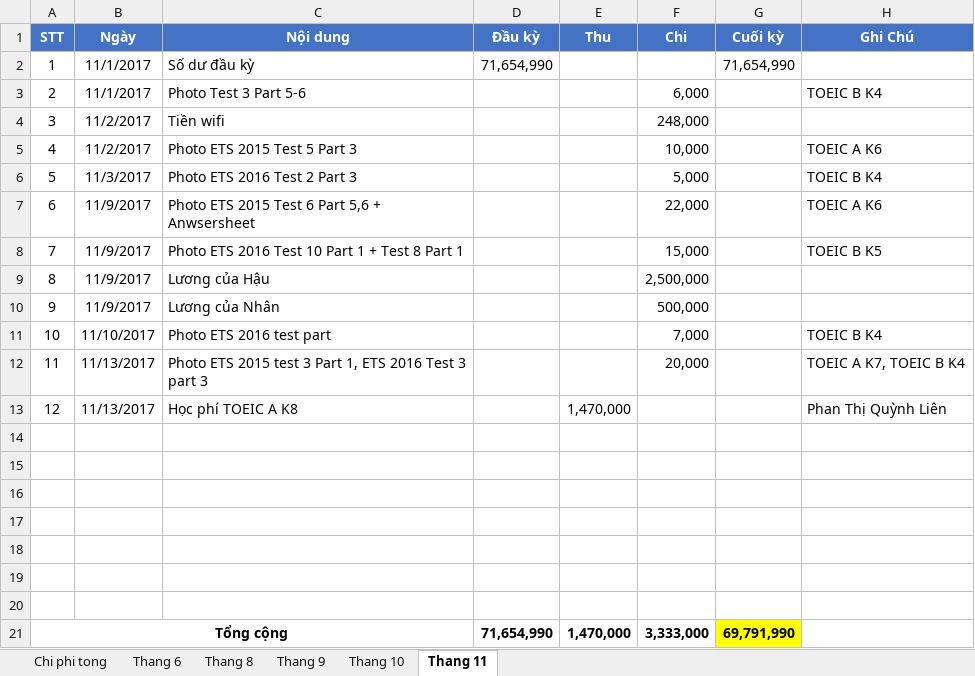
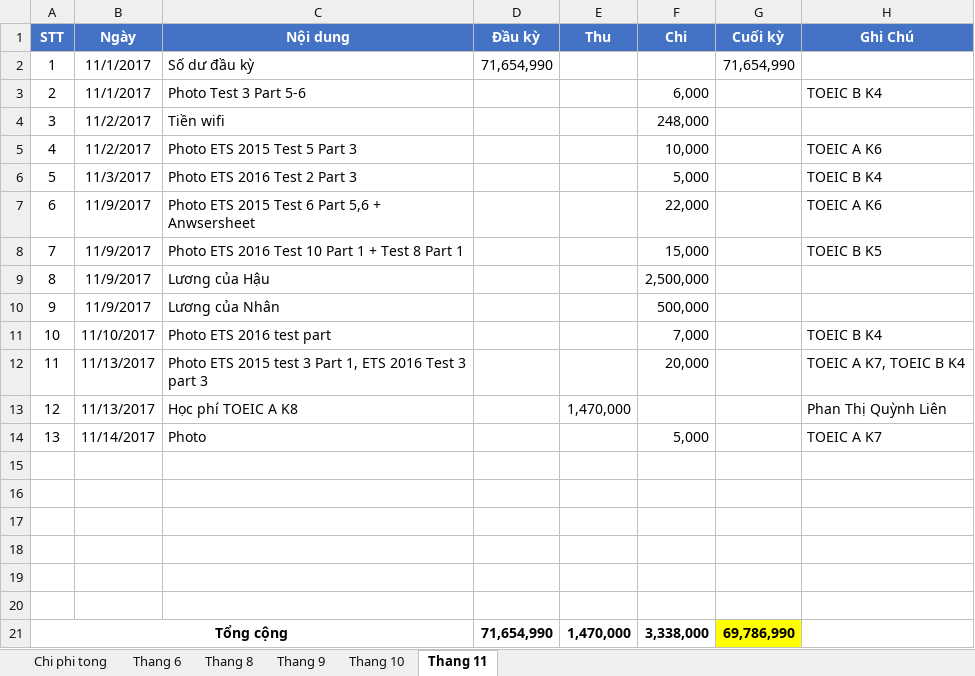
Before and after one commit to dhphong87/Success, an Excel workbook: Thu Chi 2017.xlsx, sheet Thang 11, drawn as a sheet; values as stored, in another font and other column widths than the file's, no borders; removed rows and columns are numbered as before the commit, all else as after; the diff names each change by its address in the sheet, - before the commit and + after, or states it on an @@ line.

```diff
--- a/Thu Chi 2017.xlsx (sheet Thang 11)
+++ b/Thu Chi 2017.xlsx (sheet Thang 11)
+row 14: 13 | 11/14/2017 | Photo |  |  | 5,000 |  | TOEIC A K7
-row 20: (empty)
-F21 (Chi): 3,333,000
+F21 (Chi): 3,338,000
-G21 (Cuối kỳ): 69,791,990
+G21 (Cuối kỳ): 69,786,990
```
